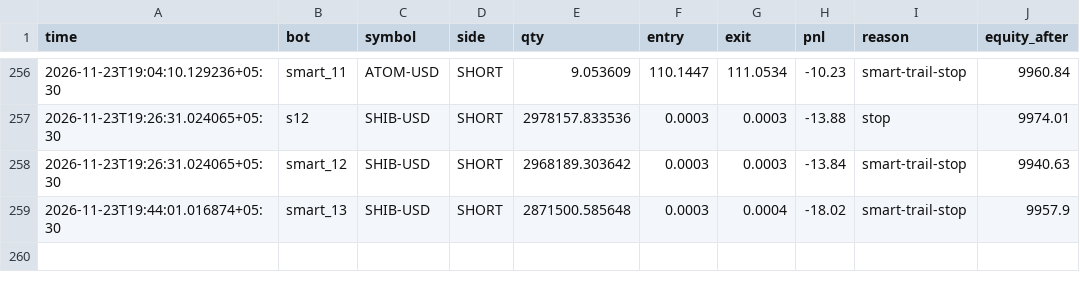
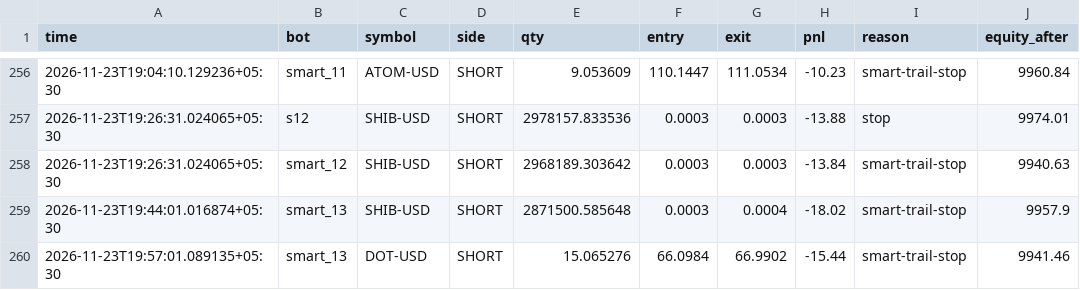
Before and after one commit to tusharghosh66-debug/night-trader, a CSV file: arena_trades.csv, drawn as a sheet; only a part is shown, gaps mark what is left out; the diff names each change by its address in the sheet, - before the commit and + after, or states it on an @@ line.

```diff
--- a/arena_trades.csv
+++ b/arena_trades.csv
+row 260: 2026-11-23T19:57:01.089135+05:30 | smart_13 | DOT-USD | SHORT | 15.065276 | 66.0984 | 66.9902 | -15.44 | smart-trail-stop | 9941.46
```
Also changed, not shown: 6 other files.
